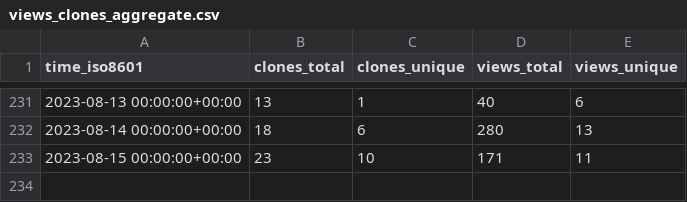
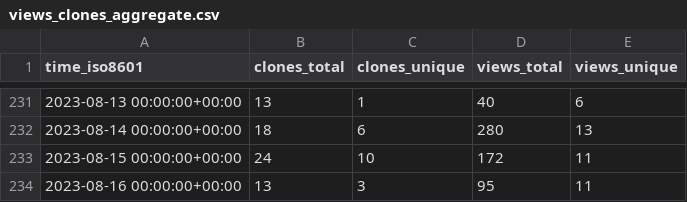
Before and after one commit to dbpunk-labs/state, a CSV file: dbpunk-labs/db3/ghrs-data/views_clones_aggregate.csv, drawn as a sheet; only a part is shown, gaps mark what is left out.

```diff
--- a/dbpunk-labs/db3/ghrs-data/views_clones_aggregate.csv
+++ b/dbpunk-labs/db3/ghrs-data/views_clones_aggregate.csv
@@ -232,2 +232,3 @@ time_iso8601,clones_total,clones_unique,views_total,views_unique
 2023-08-14 00:00:00+00:00,18,6,280,13
-2023-08-15 00:00:00+00:00,23,10,171,11
+2023-08-15 00:00:00+00:00,24,10,172,11
+2023-08-16 00:00:00+00:00,13,3,95,11
```
Also changed, not shown: 1 other file.
